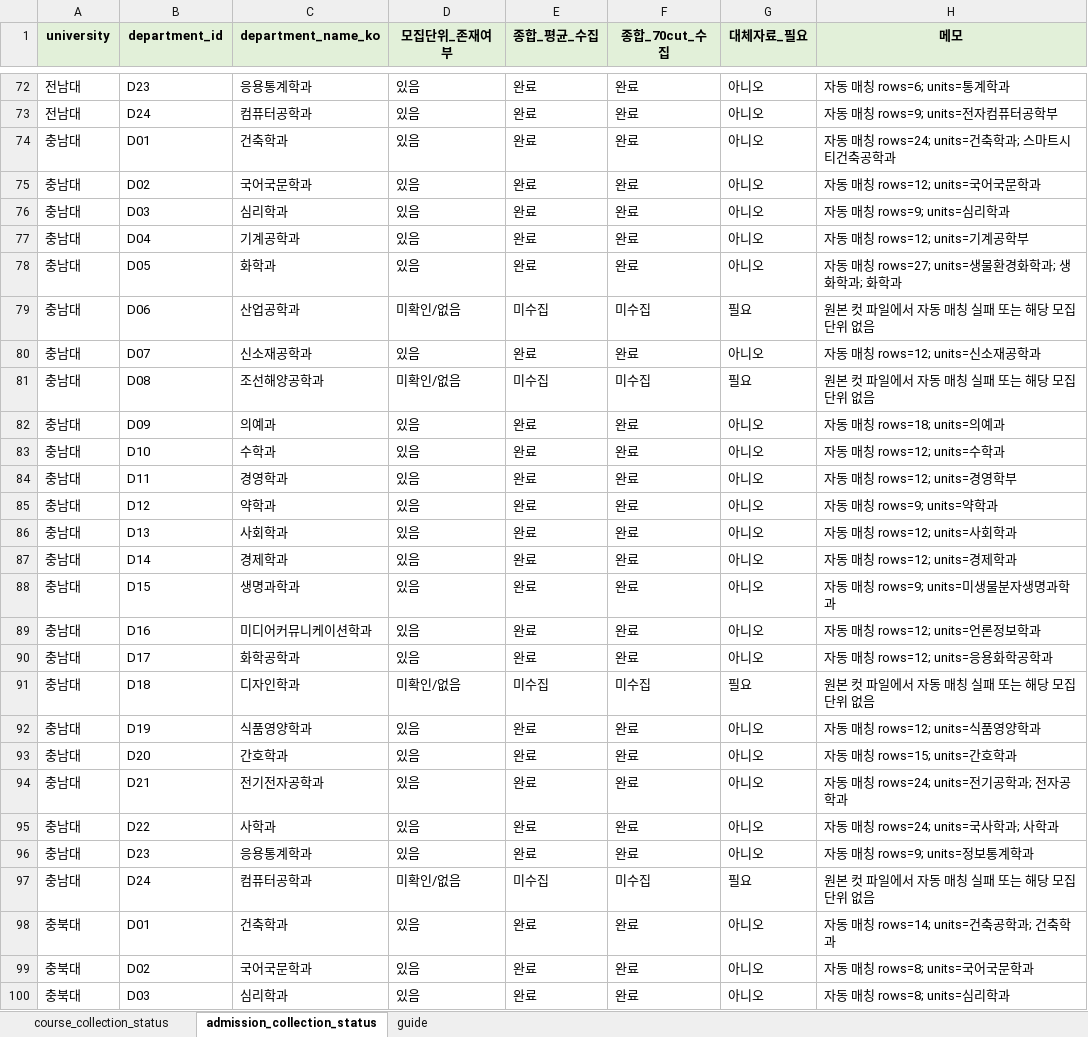
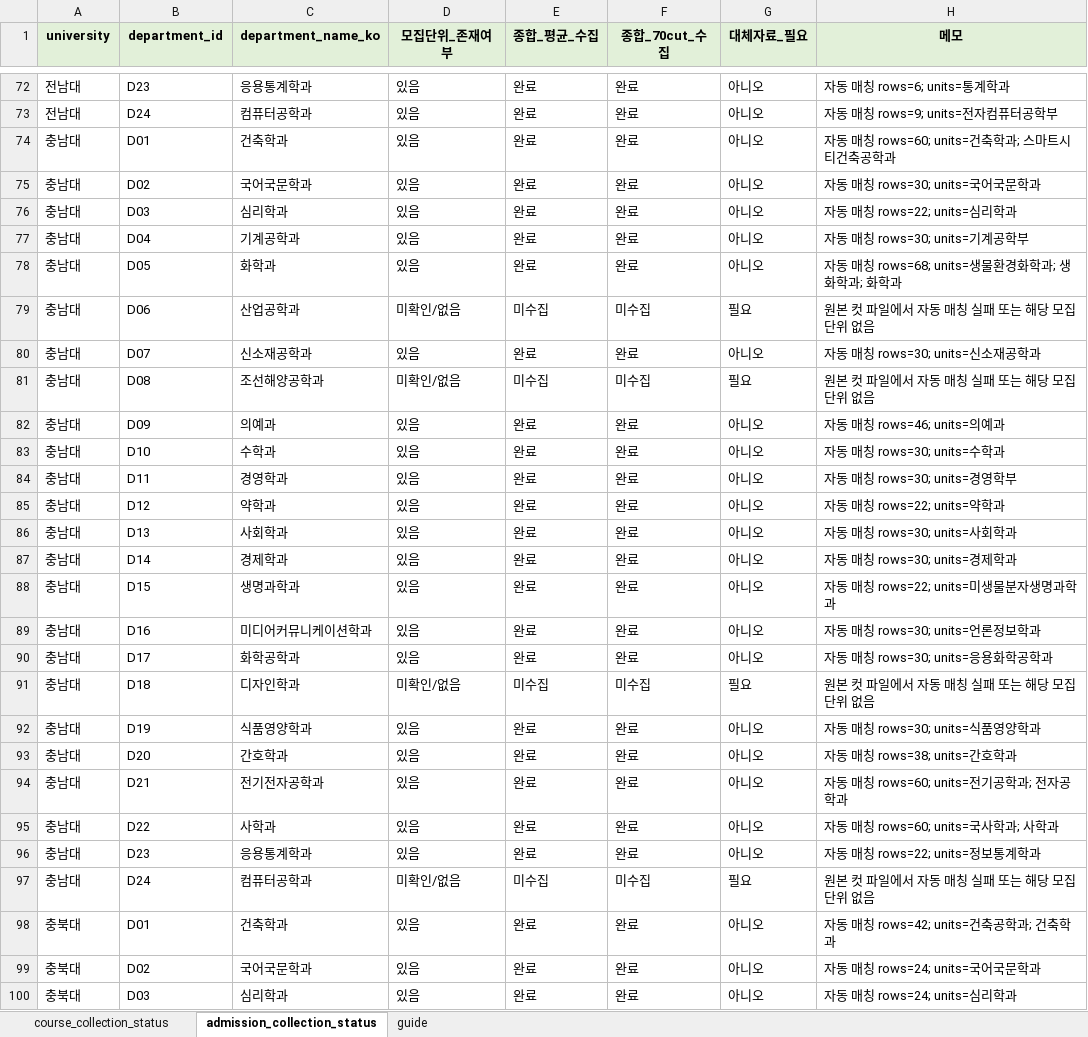
Before and after one commit to ho66220-boop/department-course-clustering, an Excel workbook: department-course-clustering/data/raw/collection_checklist.xlsx, sheet admission_collection_status, drawn as a sheet; only a part is shown, gaps mark what is left out; values as stored, in another font and other column widths than the file's, no borders; the diff covers the shown part only; the diff names each change by its address in the sheet, - before the commit and + after, or states it on an @@ line.

```diff
--- a/department-course-clustering/data/raw/collection_checklist.xlsx (sheet admission_collection_status)
+++ b/department-course-clustering/data/raw/collection_checklist.xlsx (sheet admission_collection_status)
-H74 (메모): 자동 매칭 rows=24; units=건축학과; 스마트시티건축공학과
+H74 (메모): 자동 매칭 rows=60; units=건축학과; 스마트시티건축공학과
-H75 (메모): 자동 매칭 rows=12; units=국어국문학과
+H75 (메모): 자동 매칭 rows=30; units=국어국문학과
-H76 (메모): 자동 매칭 rows=9; units=심리학과
+H76 (메모): 자동 매칭 rows=22; units=심리학과
-H77 (메모): 자동 매칭 rows=12; units=기계공학부
+H77 (메모): 자동 매칭 rows=30; units=기계공학부
-H78 (메모): 자동 매칭 rows=27; units=생물환경화학과; 생화학과; 화학과
+H78 (메모): 자동 매칭 rows=68; units=생물환경화학과; 생화학과; 화학과
-H80 (메모): 자동 매칭 rows=12; units=신소재공학과
+H80 (메모): 자동 매칭 rows=30; units=신소재공학과
-H82 (메모): 자동 매칭 rows=18; units=의예과
+H82 (메모): 자동 매칭 rows=46; units=의예과
-H83 (메모): 자동 매칭 rows=12; units=수학과
+H83 (메모): 자동 매칭 rows=30; units=수학과
-H84 (메모): 자동 매칭 rows=12; units=경영학부
+H84 (메모): 자동 매칭 rows=30; units=경영학부
-H85 (메모): 자동 매칭 rows=9; units=약학과
+H85 (메모): 자동 매칭 rows=22; units=약학과
-H86 (메모): 자동 매칭 rows=12; units=사회학과
+H86 (메모): 자동 매칭 rows=30; units=사회학과
-H87 (메모): 자동 매칭 rows=12; units=경제학과
+H87 (메모): 자동 매칭 rows=30; units=경제학과
-H88 (메모): 자동 매칭 rows=9; units=미생물분자생명과학과
+H88 (메모): 자동 매칭 rows=22; units=미생물분자생명과학과
-H89 (메모): 자동 매칭 rows=12; units=언론정보학과
+H89 (메모): 자동 매칭 rows=30; units=언론정보학과
-H90 (메모): 자동 매칭 rows=12; units=응용화학공학과
+H90 (메모): 자동 매칭 rows=30; units=응용화학공학과
-H92 (메모): 자동 매칭 rows=12; units=식품영양학과
+H92 (메모): 자동 매칭 rows=30; units=식품영양학과
-H93 (메모): 자동 매칭 rows=15; units=간호학과
+H93 (메모): 자동 매칭 rows=38; units=간호학과
-H94 (메모): 자동 매칭 rows=24; units=전기공학과; 전자공학과
+H94 (메모): 자동 매칭 rows=60; units=전기공학과; 전자공학과
-H95 (메모): 자동 매칭 rows=24; units=국사학과; 사학과
+H95 (메모): 자동 매칭 rows=60; units=국사학과; 사학과
-H96 (메모): 자동 매칭 rows=9; units=정보통계학과
+H96 (메모): 자동 매칭 rows=22; units=정보통계학과
-H98 (메모): 자동 매칭 rows=14; units=건축공학과; 건축학과
+H98 (메모): 자동 매칭 rows=42; units=건축공학과; 건축학과
-H99 (메모): 자동 매칭 rows=8; units=국어국문학과
+H99 (메모): 자동 매칭 rows=24; units=국어국문학과
-H100 (메모): 자동 매칭 rows=8; units=심리학과
+H100 (메모): 자동 매칭 rows=24; units=심리학과
```
Also changed, not shown: 145 edited cells elsewhere in this sheet, sheet course_collection_status, department-course-clustering/data/raw/raw_source_register.xlsx, department-course-clustering/data/raw/recommended_courses_raw.xlsx, 36 other files.
